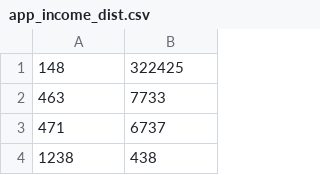
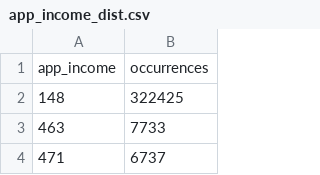
Before and after one commit to cody-joe-gilbert/SU19SparkClass, a CSV file: data/app_income_dist.csv, drawn as a sheet; only a part is shown; the shorter side is filled out with more unchanged rows; the diff names each change by its address in the sheet, - before the commit and + after, or states it on an @@ line.

Commit message:
Update app_income_dist.csv

```diff
--- a/data/app_income_dist.csv
+++ b/data/app_income_dist.csv
+row 1: app_income | occurrences
```
